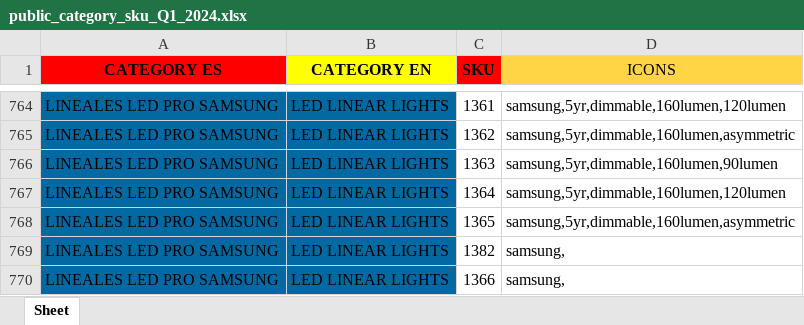
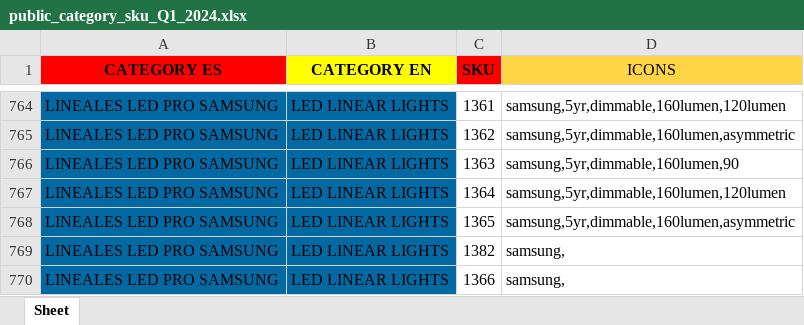
Before and after one commit to djxmeel/optima-scrapper, an Excel workbook: data/common/excel/public_category_sku_Q1_2024.xlsx, sheet Sheet, drawn as a sheet; only a part is shown, gaps mark what is left out; values as stored, in another font and other column widths than the file's, no borders; the diff names each change by its address in the sheet, - before the commit and + after, or states it on an @@ line.

```diff
--- a/data/common/excel/public_category_sku_Q1_2024.xlsx (sheet Sheet)
+++ b/data/common/excel/public_category_sku_Q1_2024.xlsx (sheet Sheet)
-D766 (ICONS): samsung,5yr,dimmable,160lumen,90lumen
+D766 (ICONS): samsung,5yr,dimmable,160lumen,90
```
